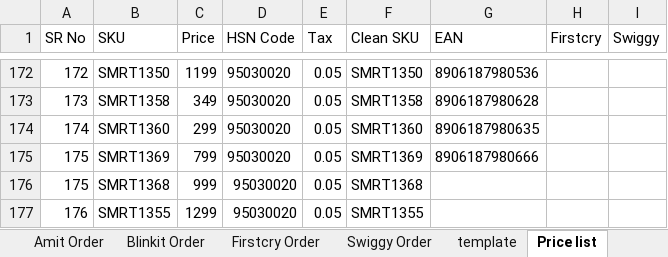
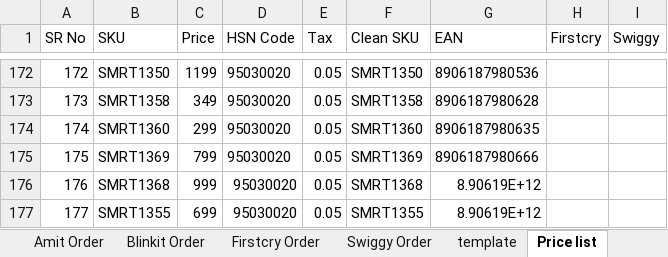
Before and after one commit to yogeshsmartivity/excel, an Excel workbook: Order_Processor.xlsm, sheet Price list, drawn as a sheet; only a part is shown, gaps mark what is left out; values as stored, in another font and other column widths than the file's, no borders; charts and pictures not drawn; removed rows and columns are numbered as before the commit, all else as after; the diff names each change by its address in the sheet, - before the commit and + after, or states it on an @@ line.

Commit message:
Auto-sync Order_Processor.xlsm via Antigravity Engine

```diff
--- a/Order_Processor.xlsm (sheet Price list)
+++ b/Order_Processor.xlsm (sheet Price list)
-row 176: 175 | SMRT1368 | 999 | 95030020 | 0.05 | SMRT1368
-B176 (SKU): SMRT1355
+B176 (SKU): SMRT1368
-C176 (Price): 1299
+C176 (Price): 999
-F176 (Clean SKU): SMRT1355
+F176 (Clean SKU): SMRT1368
-G176 (EAN): (empty)
+G176 (EAN): 8.90619E+12
+row 177: 177 | SMRT1355 | 699 | 95030020 | 0.05 | SMRT1355 | 8.90619E+12
```
